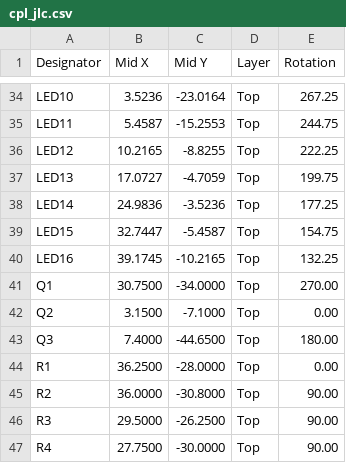
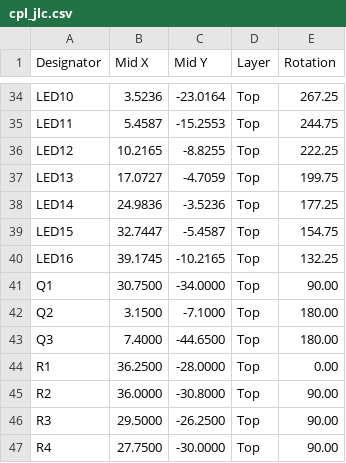
Before and after one commit to jktightwad/PagerSystem, a CSV file: pcb/pager_main/fab/cpl_jlc.csv, drawn as a sheet; only a part is shown, gaps mark what is left out.

```diff
--- a/pcb/pager_main/fab/cpl_jlc.csv
+++ b/pcb/pager_main/fab/cpl_jlc.csv
@@ -40,4 +40,4 @@ LED15,32.7447,-5.4587,Top,154.75
 LED16,39.1745,-10.2165,Top,132.25
-Q1,30.7500,-34.0000,Top,270.00
-Q2,3.1500,-7.1000,Top,0.00
+Q1,30.7500,-34.0000,Top,90.00
+Q2,3.1500,-7.1000,Top,180.00
 Q3,7.4000,-44.6500,Top,180.00
```
Also changed, not shown: 14 other files.
